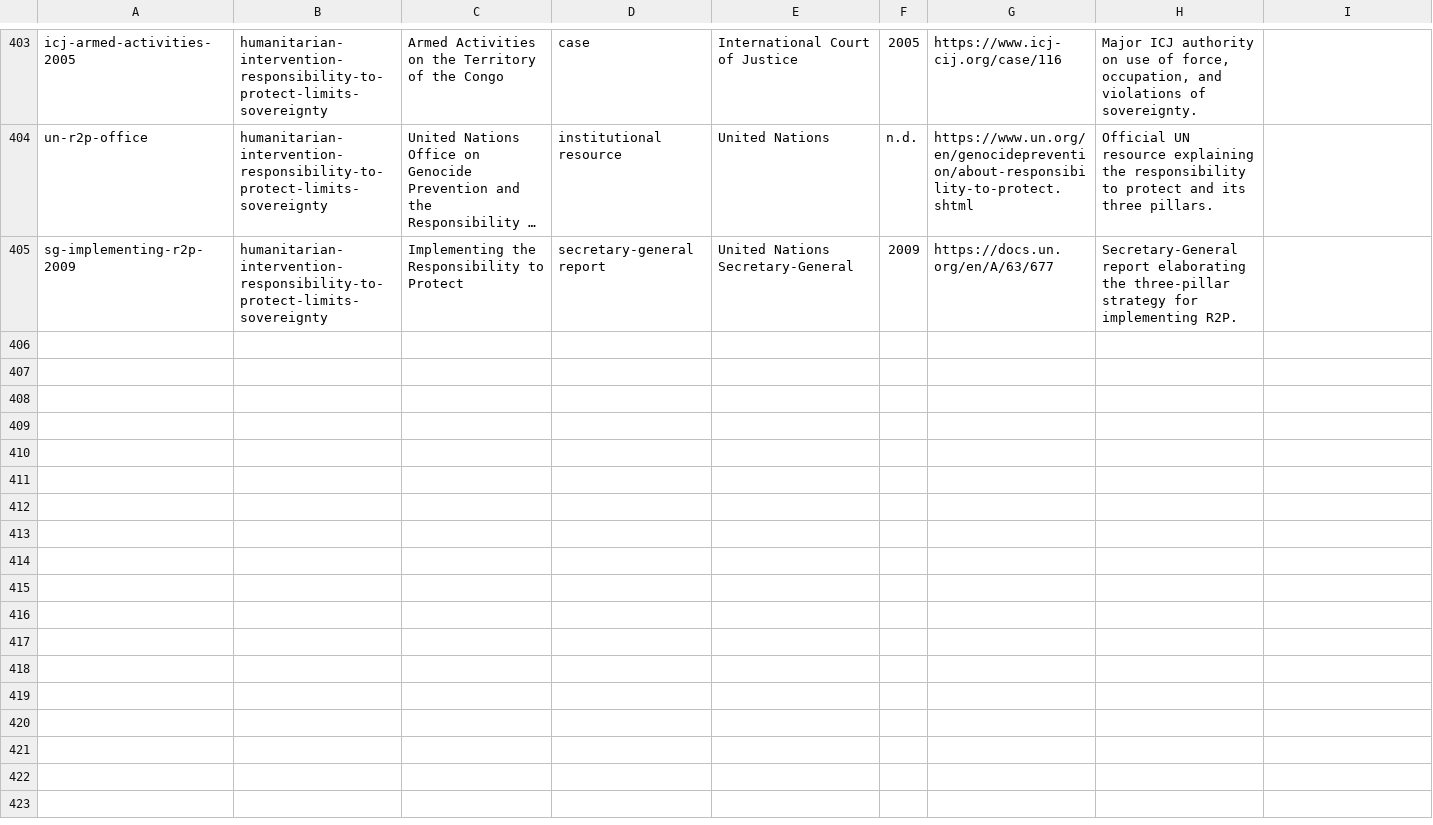
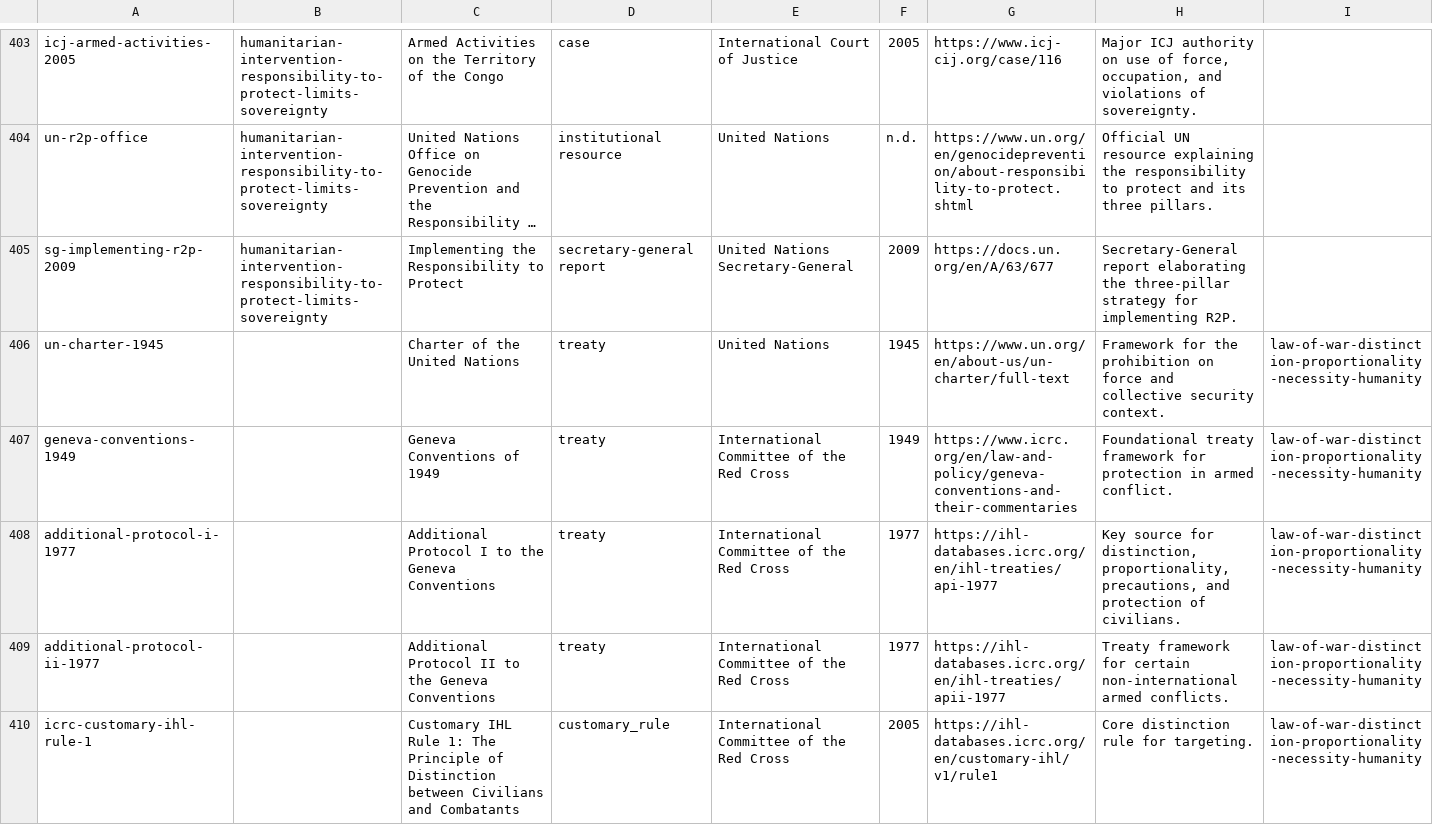
Before and after one commit to Content-Catalyst-LLC/international-law-research, a CSV file: catalyst_data_exports/legal_instruments.csv, drawn as a sheet; only a part is shown, gaps mark what is left out; long unchanged cells end in …; the diff covers the shown part only; the diff names each change by its address in the sheet, - before the commit and + after, or states it on an @@ line.

```diff
--- a/catalyst_data_exports/legal_instruments.csv
+++ b/catalyst_data_exports/legal_instruments.csv
+row 406: un-charter-1945 |  | Charter of the United Nations | treaty | United Nations | 1945 | https://www.un.org/en/about-us/un-charter/full-text | Framework for the prohibition on force and collective security context. | law-of-war-distinction-proportionality-necessity-humanity
+row 407: geneva-conventions-1949 |  | Geneva Conventions of 1949 | treaty | International Committee of the Red Cross | 1949 | https://www.icrc.org/en/law-and-policy/geneva-conventions-and-their-commentaries | Foundational treaty framework for protection in armed conflict. | law-of-war-distinction-proportionality-necessity-humanity
+row 408: additional-protocol-i-1977 |  | Additional Protocol I to the Geneva Conventions | treaty | International Committee of the Red Cross | 1977 | https://ihl-databases.icrc.org/en/ihl-treaties/api-1977 | Key source for distinction, proportionality, precautions, and protection of civilians. | law-of-war-distinction-proportionality-necessity-humanity
+row 409: additional-protocol-ii-1977 |  | Additional Protocol II to the Geneva Conventions | treaty | International Committee of the Red Cross | 1977 | https://ihl-databases.icrc.org/en/ihl-treaties/apii-1977 | Treaty framework for certain non-international armed conflicts. | law-of-war-distinction-proportionality-necessity-humanity
+row 410: icrc-customary-ihl-rule-1 |  | Customary IHL Rule 1: The Principle of Distinction between Civilians and Combatants | customary_rule | International Committee of the Red Cross | 2005 | https://ihl-databases.icrc.org/en/customary-ihl/v1/rule1 | Core distinction rule for targeting. | law-of-war-distinction-proportionality-necessity-humanity
```
Also changed, not shown: 5 added rows elsewhere in this file, catalyst_data_exports/all_article_sources.csv, catalyst_data_exports/article_repository_map.csv, 22 other files.
